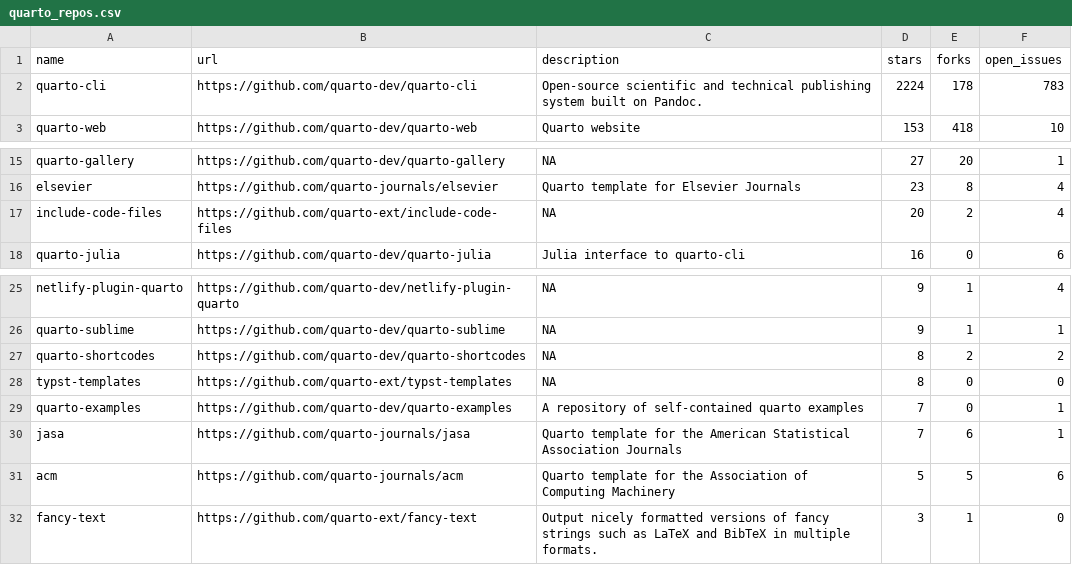
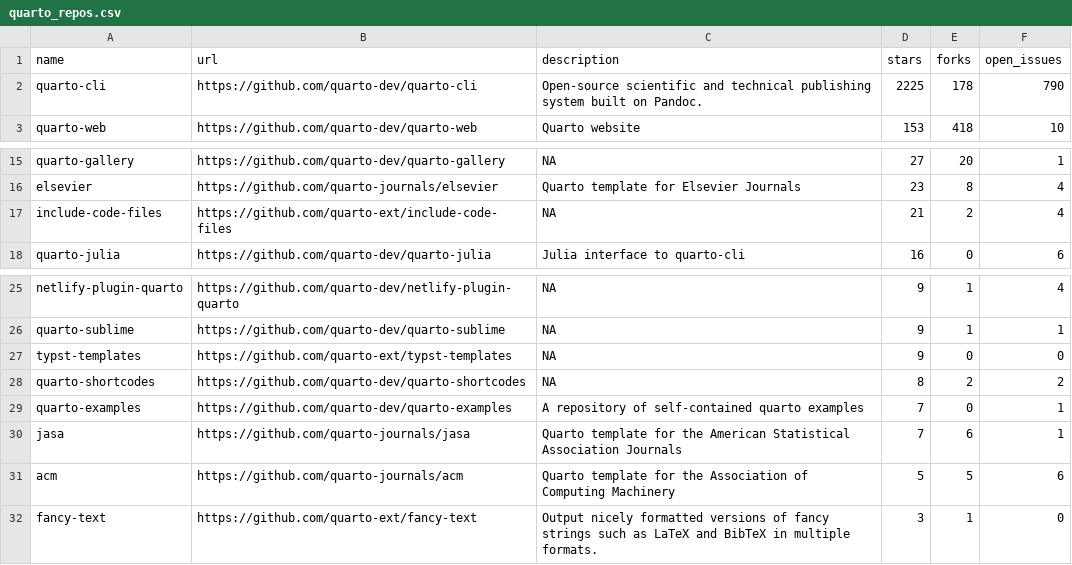
Before and after one commit to beatrizmilz/awesome-gha, a CSV file: 01-monitoring-quarto-repos/quarto_repos.csv, drawn as a sheet; only a part is shown, gaps mark what is left out.

```diff
--- a/01-monitoring-quarto-repos/quarto_repos.csv
+++ b/01-monitoring-quarto-repos/quarto_repos.csv
@@ -1,3 +1,3 @@
 name,url,description,stars,forks,open_issues
-quarto-cli,https://github.com/quarto-dev/quarto-cli,Open-source scientific and technical publishing system built on Pandoc.,2224,178,783
+quarto-cli,https://github.com/quarto-dev/quarto-cli,Open-source scientific and technical publishing system built on Pandoc.,2225,178,790
 quarto-web,https://github.com/quarto-dev/quarto-web,Quarto website,153,418,10
@@ -16,3 +16,3 @@ quarto-gallery,https://github.com/quarto-dev/quarto-gallery,NA,27,20,1
 elsevier,https://github.com/quarto-journals/elsevier,Quarto template for Elsevier Journals,23,8,4
-include-code-files,https://github.com/quarto-ext/include-code-files,NA,20,2,4
+include-code-files,https://github.com/quarto-ext/include-code-files,NA,21,2,4
 quarto-julia,https://github.com/quarto-dev/quarto-julia,Julia interface to quarto-cli,16,0,6
@@ -26,4 +26,4 @@ netlify-plugin-quarto,https://github.com/quarto-dev/netlify-plugin-quarto,NA,9,1
 quarto-sublime,https://github.com/quarto-dev/quarto-sublime,NA,9,1,1
+typst-templates,https://github.com/quarto-ext/typst-templates,NA,9,0,0
 quarto-shortcodes,https://github.com/quarto-dev/quarto-shortcodes,NA,8,2,2
-typst-templates,https://github.com/quarto-ext/typst-templates,NA,8,0,0
 quarto-examples,https://github.com/quarto-dev/quarto-examples,A repository of self-contained quarto examples,7,0,1
```
Also changed, not shown: 1 other file.
